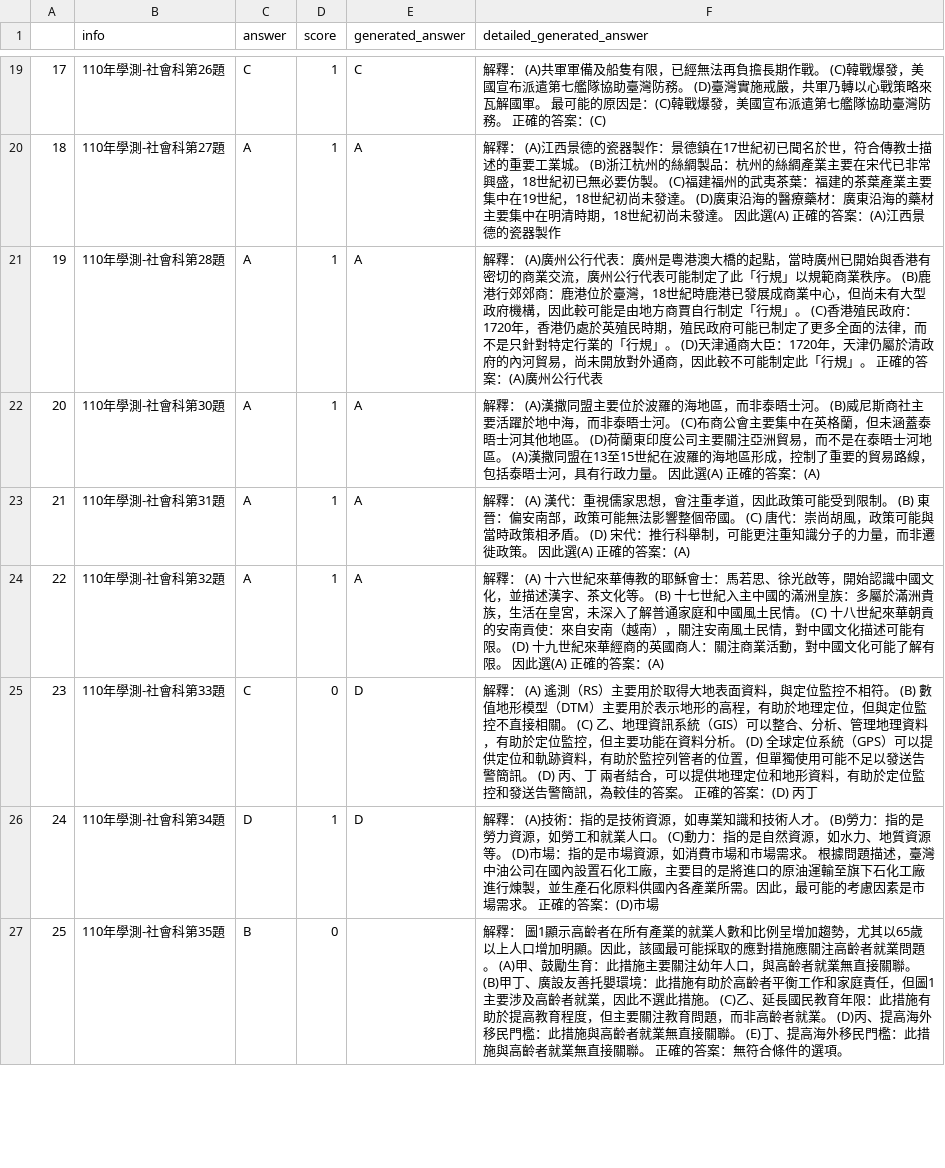
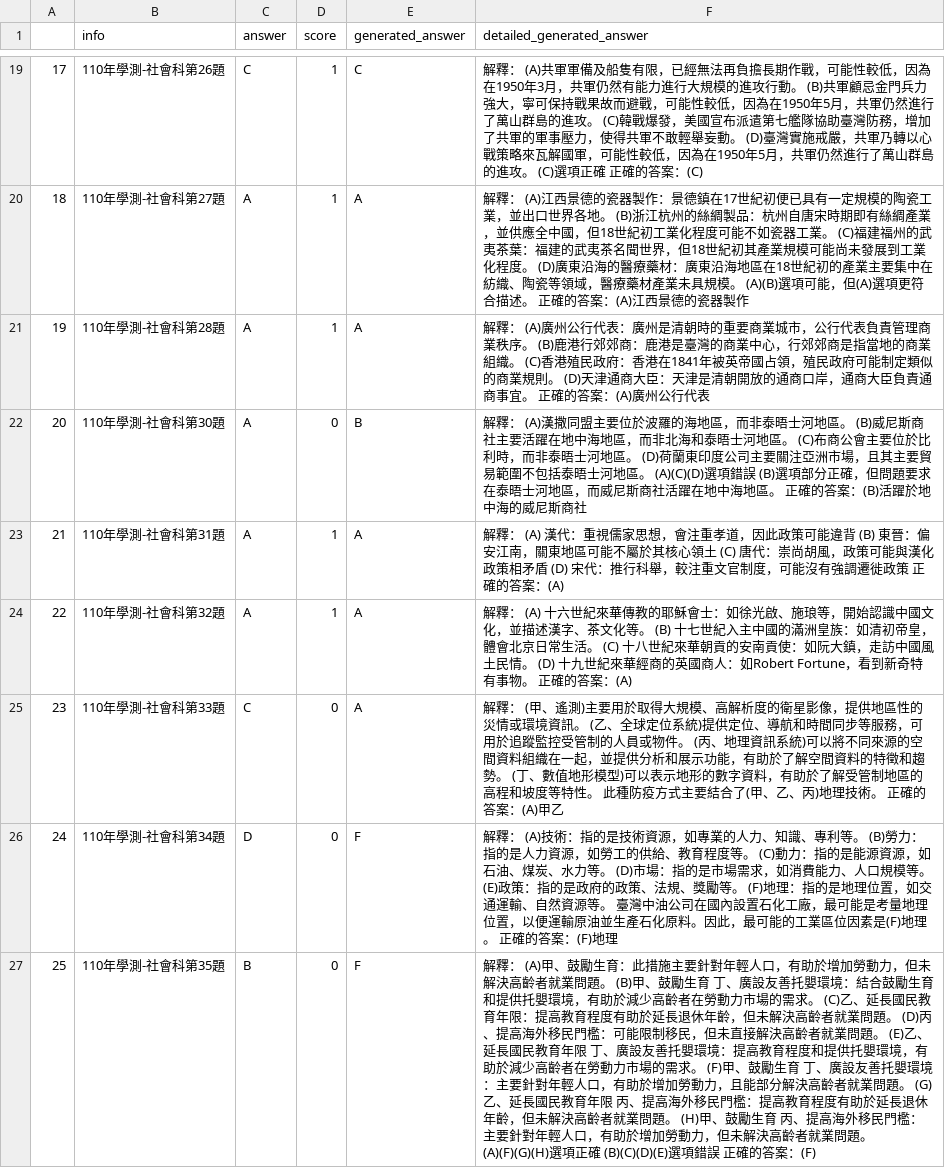
Before and after one commit to namwoam/dl-final, a CSV file: llm/110-ss-result-breeze-7b-icl_reverse.csv, drawn as a sheet; only a part is shown, gaps mark what is left out; the diff covers the shown part only; the diff names each change by its address in the sheet, - before the commit and + after, or states it on an @@ line.

```diff
--- a/llm/110-ss-result-breeze-7b-icl_reverse.csv
+++ b/llm/110-ss-result-breeze-7b-icl_reverse.csv
-F19 (detailed_generated_answer): …長期作戰。 (C)韓戰爆發，美國宣布派遣第七艦隊協助臺灣防務。 (D)臺灣實施戒嚴，共軍乃轉以心戰策略來瓦解國軍。 最可能的原因是：(C)韓戰爆發，美國宣布派遣第七艦隊協助臺灣防務。 正確的…
+F19 (detailed_generated_answer): …長期作戰，可能性較低，因為在1950年3月，共軍仍然有能力進行大規模的進攻行動。 (B)共軍顧忌金門兵力強大，寧可保持戰果故而避戰，可能性較低，因為在1950年5月，共軍仍然進行了萬山群島的進攻。 (C)韓戰爆發，美國宣布派遣第七艦隊協助臺灣防務，增加了共軍的軍事壓力，使得共軍不敢輕舉妄動。 (D)臺灣實施戒嚴，共軍乃轉以心戰策略來瓦解國軍，可能性較低，因為在1950年5月，共軍仍然進行了萬山群島的進攻。 (C)選項正確 正確的…
-F20 (detailed_generated_answer): …17世紀初已聞名於世，符合傳教士描述的重要工業城。 (B)浙江杭州的絲綢製品：杭州的絲綢產業主要在宋代已非常興盛，18世紀初已無必要仿製。 (C)福建福州的武夷茶葉：福建的茶葉產業主要集中在19世紀，18世紀初尚未發達。 (D)廣東沿海的醫療藥材：廣東沿海的藥材主要集中在明清時期，18世紀初尚未發達。 因此選(A) 正確的答…
+F20 (detailed_generated_answer): …17世紀初便已具有一定規模的陶瓷工業，並出口世界各地。 (B)浙江杭州的絲綢製品：杭州自唐宋時期即有絲綢產業，並供應全中國，但18世紀初工業化程度可能不如瓷器工業。 (C)福建福州的武夷茶葉：福建的武夷茶名聞世界，但18世紀初其產業規模可能尚未發展到工業化程度。 (D)廣東沿海的醫療藥材：廣東沿海地區在18世紀初的產業主要集中在紡織、陶瓷等領域，醫療藥材產業未具規模。 (A)(B)選項可能，但(A)選項更符合描述。 正確的答…
-F21 (detailed_generated_answer): …：廣州是粵港澳大橋的起點，當時廣州已開始與香港有密切的商業交流，廣州公行代表可能制定了此「行規」以規範商業秩序。 (B)鹿港行郊郊商：鹿港位於臺灣，18世紀時鹿港已發展成商業中心，但尚未有大型政府機構，因此較可能是由地方商賈自行制定「行規」。 (C)香港殖民政府：1720年，香港仍處於英殖民時期，殖民政府可能已制定了更多全面的法律，而不是只針對特定行業的「行規」。 (D)天津通商大臣：1720年，天津仍屬於清政府的內河貿易，尚未開放對外通商，因此較不可能制定此「行規」。 正確…
+F21 (detailed_generated_answer): …：廣州是清朝時的重要商業城市，公行代表負責管理商業秩序。 (B)鹿港行郊郊商：鹿港是臺灣的商業中心，行郊郊商是指當地的商業組織。 (C)香港殖民政府：香港在1841年被英帝國占領，殖民政府可能制定類似的商業規則。 (D)天津通商大臣：天津是清朝開放的通商口岸，通商大臣負責通商事宜。 正確…
-D22 (score): 1
+D22 (score): 0
-E22 (generated_answer): A
+E22 (generated_answer): B
-F22 (detailed_generated_answer): …泰晤士河。 (B)威尼斯商社主要活躍於地中海，而非泰晤士河。 (C)布商公會主要集中在英格蘭，但未涵蓋泰晤士河其他地區。 (D)荷蘭東印度公司主要關注亞洲貿易，而不是在泰晤士河地區。 (A)漢撒同盟在13至15世紀在波羅的海地區形成，控制了重要的貿易路線，包括泰晤士河，具有行政力量。 因此選(A) 正確的答案：(A)
+F22 (detailed_generated_answer): …泰晤士河地區。 (B)威尼斯商社主要活躍在地中海地區，而非北海和泰晤士河地區。 (C)布商公會主要位於比利時，而非泰晤士河地區。 (D)荷蘭東印度公司主要關注亞洲市場，且其主要貿易範圍不包括泰晤士河地區。 (A)(C)(D)選項錯誤 (B)選項部分正確，但問題要求在泰晤士河地區，而威尼斯商社活躍在地中海地區。 正確的答案：(B)活躍於地中海的威尼斯商社
-F23 (detailed_generated_answer): …政策可能受到限制。 (B) 東晉：偏安南部，政策可能無法影響整個帝國。 (C) 唐代：崇尚胡風，政策可能與當時政策相矛盾。 (D) 宋代：推行科舉制，可能更注重知識分子的力量，而非遷徙政策。 因此選(A) 正確的答…
+F23 (detailed_generated_answer): …政策可能違背 (B) 東晉：偏安江南，關東地區可能不屬於其核心領土 (C) 唐代：崇尚胡風，政策可能與漢化政策相矛盾 (D) 宋代：推行科舉，較注重文官制度，可能沒有強調遷徙政策 正確的答…
-F24 (detailed_generated_answer): …穌會士：馬若思、徐光啟等，開始認識中國文化，並描述漢字、茶文化等。 (B) 十七世紀入主中國的滿洲皇族：多屬於滿洲貴族，生活在皇宮，未深入了解普通家庭和中國風土民情。 (C) 十八世紀來華朝貢的安南貢使：來自安南（越南），關注安南風土民情，對中國文化描述可能有限。 (D) 十九世紀來華經商的英國商人：關注商業活動，對中國文化可能了解有限。 因此選(A) 正確的答…
+F24 (detailed_generated_answer): …穌會士：如徐光啟、施琅等，開始認識中國文化，並描述漢字、茶文化等。 (B) 十七世紀入主中國的滿洲皇族：如清初帝皇，體會北京日常生活。 (C) 十八世紀來華朝貢的安南貢使：如阮大鎮，走訪中國風土民情。 (D) 十九世紀來華經商的英國商人：如Robert Fortune，看到新奇特有事物。 正確的答…
-E25 (generated_answer): D
+E25 (generated_answer): A
-F25 (detailed_generated_answer): 解釋： (A) 遙測（RS）主要用於取得大地表面資料，與定位監控不相符。 (B) 數值地形模型（DTM）主要用於表示地形的高程，有助於地理定位，但與定位監控不直接相關。 (C) 乙、地理資訊系統（GIS）可以整合、分析、管理地理資料，有助於定位監控，但主要功能在資料分析。 (D) 全球定位系統（GPS）可以提供定位和軌跡資料，有助於監控列管者的位置，但單獨使用可能不足以發送告警簡訊。 (D) 丙、丁 兩者結合，可以提供地理定位和地形資料，有助於定位監控和發送告警簡訊，為較佳的答案。 正確的答案：(D) 丙丁
+F25 (detailed_generated_answer): 解釋： (甲、遙測)主要用於取得大規模、高解析度的衛星影像，提供地區性的災情或環境資訊。 (乙、全球定位系統)提供定位、導航和時間同步等服務，可用於追蹤監控受管制的人員或物件。 (丙、地理資訊系統)可以將不同來源的空間資料組織在一起，並提供分析和展示功能，有助於了解空間資料的特徵和趨勢。 (丁、數值地形模型)可以表示地形的數字資料，有助於了解受管制地區的高程和坡度等特性。 此種防疫方式主要結合了(甲、乙、丙)地理技術。 正確的答案：(A)甲乙
-D26 (score): 1
+D26 (score): 0
-E26 (generated_answer): D
+E26 (generated_answer): F
-F26 (detailed_generated_answer): …，如專業知識和技術人才。 (B)勞力：指的是勞力資源，如勞工和就業人口。 (C)動力：指的是自然資源，如水力、地質資源等。 (D)市場：指的是市場資源，如消費市場和市場需求。 根據問題描述，臺灣中油公司在國內設置石化工廠，主要目的是將進口的原油運輸至旗下石化工廠進行煉製，並生產石化原料供國內各產業所需。因此，最可能的考慮因素是市場需求。 正確的答案：(D)市場
+F26 (detailed_generated_answer): …，如專業的人力、知識、專利等。 (B)勞力：指的是人力資源，如勞工的供給、教育程度等。 (C)動力：指的是能源資源，如石油、煤炭、水力等。 (D)市場：指的是市場需求，如消費能力、人口規模等。 (E)政策：指的是政府的政策、法規、獎勵等。 (F)地理：指的是地理位置，如交通運輸、自然資源等。 臺灣中油公司在國內設置石化工廠，最可能是考量地理位置，以便運輸原油並生產石化原料。因此，最可能的工業區位因素是(F)地理。 正確的答案：(F)地理
-E27 (generated_answer): (empty)
+E27 (generated_answer): F
-F27 (detailed_generated_answer): 解釋： 圖1顯示高齡者在所有產業的就業人數和比例呈增加趨勢，尤其以65歲以上人口增加明顯。因此，該國最可能採取的應對措施應關注高齡者就業問題。 (A)甲、鼓勵生育：此措施主要關注幼年人口，與高齡者就業無直接關聯。 (B)甲丁、廣設友善托嬰環境：此措施有助於高齡者平衡工作和家庭責任，但圖1主要涉及高齡者就業，因此不選此措施。 (C)乙、延長國民教育年限：此措施有助於提高教育程度，但主要關注教育問題，而非高齡者就業。 (D)丙、提高海外移民門檻：此措施與高齡者就業無直接關聯。 (E)丁、提高海外移民門檻：此措施與高齡者就業無直接關聯。 正確的答案：無符合條件的選項。
+F27 (detailed_generated_answer): 解釋： (A)甲、鼓勵生育：此措施主要針對年輕人口，有助於增加勞動力，但未解決高齡者就業問題。 (B)甲、鼓勵生育 丁、廣設友善托嬰環境：結合鼓勵生育和提供托嬰環境，有助於減少高齡者在勞動力市場的需求。 (C)乙、延長國民教育年限：提高教育程度有助於延長退休年齡，但未解決高齡者就業問題。 (D)丙、提高海外移民門檻：可能限制移民，但未直接解決高齡者就業問題。 (E)乙、延長國民教育年限 丁、廣設友善托嬰環境：提高教育程度和提供托嬰環境，有助於減少高齡者在勞動力市場的需求。 (F)甲、鼓勵生育 丁、廣設友善托嬰環境：主要針對年輕人口，有助於增加勞動力，且能部分解決高齡者就業問題。 (G)乙、延長國民教育年限 丙、提高海外移民門檻：提高教育程度有助於延長退休年齡，但未解決高齡者就業問題。 (H)甲、鼓勵生育 丙、提高海外移民門檻：主要針對年輕人口，有助於增加勞動力，但未解決高齡者就業問題。 (A)(F)(G)(H)選項正確 (B)(C)(D)(E)選項錯誤 正確的答案：(F)
```
Also changed, not shown: 74 edited cells elsewhere in this file, llm/109-ss-result-breeze-7b-icl_reverse.csv, llm/110-ch-result-breeze-7b-icl_reverse.csv, 13 other files.
